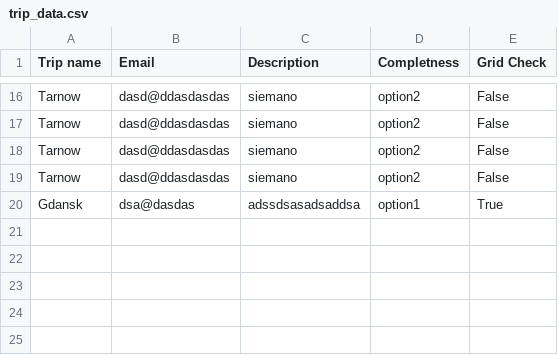
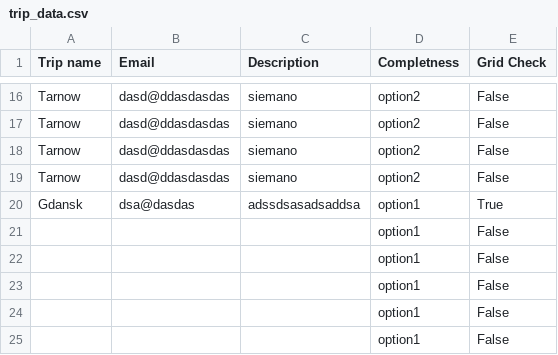
Before and after one commit to krzysztofgrabczynski/Flask-trip_form-project, a CSV file: static/trip_data.csv, drawn as a sheet; only a part is shown, gaps mark what is left out.

```diff
--- a/static/trip_data.csv
+++ b/static/trip_data.csv
@@ -20 +20,6 @@ Tarnow,dasd@ddasdasdas,siemano,option2,False
 Gdansk,dsa@dasdas,adssdsasadsaddsa,option1,True
+,,,option1,False
+,,,option1,False
+,,,option1,False
+,,,option1,False
+,,,option1,False
```
Also changed, not shown: 2 other files.
